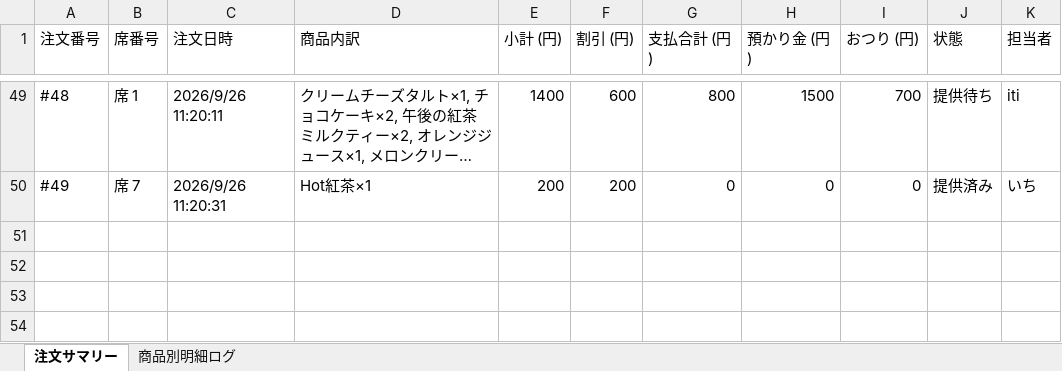
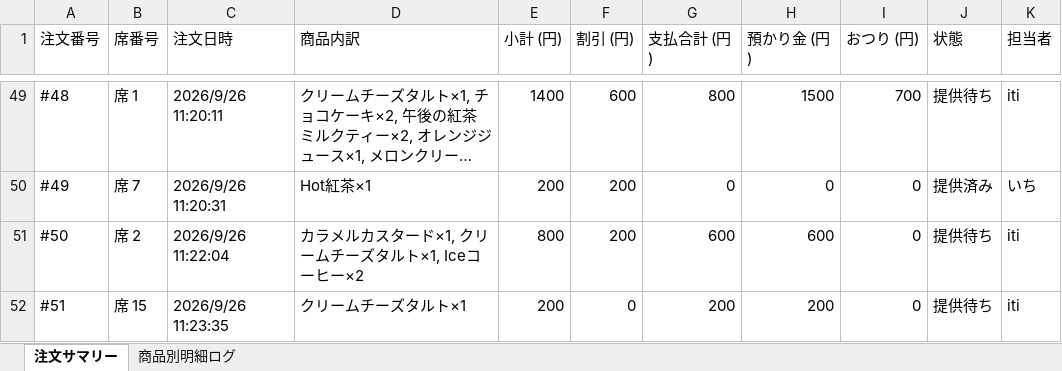
Before and after one commit to issei-desu/olive, an Excel workbook: sales_log.xlsx, sheet 注文サマリー, drawn as a sheet; only a part is shown, gaps mark what is left out; long unchanged cells end in …; values as stored, in another font and other column widths than the file's, no borders; the diff names each change by its address in the sheet, - before the commit and + after, or states it on an @@ line.

```diff
--- a/sales_log.xlsx (sheet 注文サマリー)
+++ b/sales_log.xlsx (sheet 注文サマリー)
+row 51: #50 | 席 2 | 2026/9/26 11:22:04 | カラメルカスタード×1, クリームチーズタルト×1, Iceコーヒー×2 | 800 | 200 | 600 | 600 | 0 | 提供待ち | iti
+row 52: #51 | 席 15 | 2026/9/26 11:23:35 | クリームチーズタルト×1 | 200 | 0 | 200 | 200 | 0 | 提供待ち | iti
```
Also changed, not shown: sheet 商品別明細ログ.
